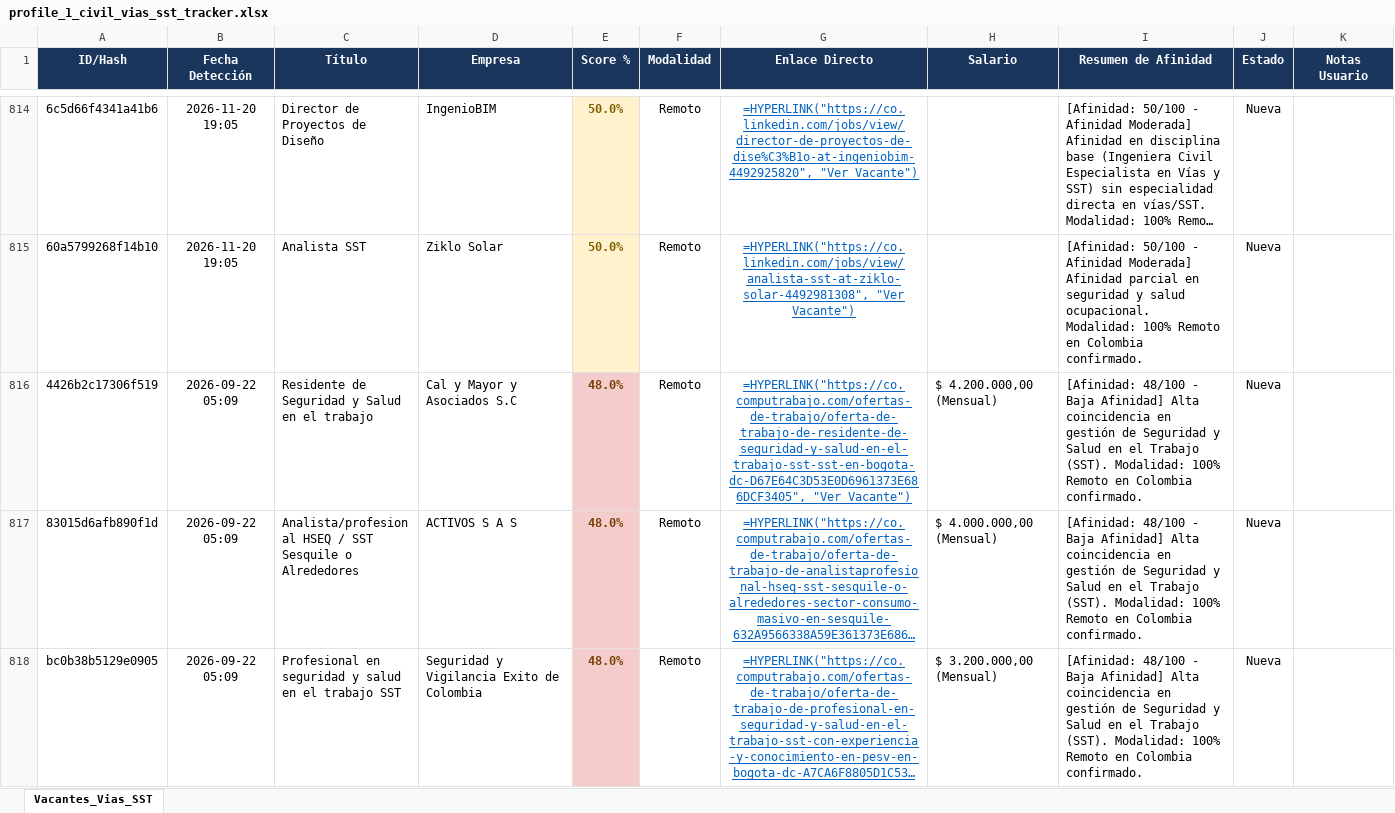
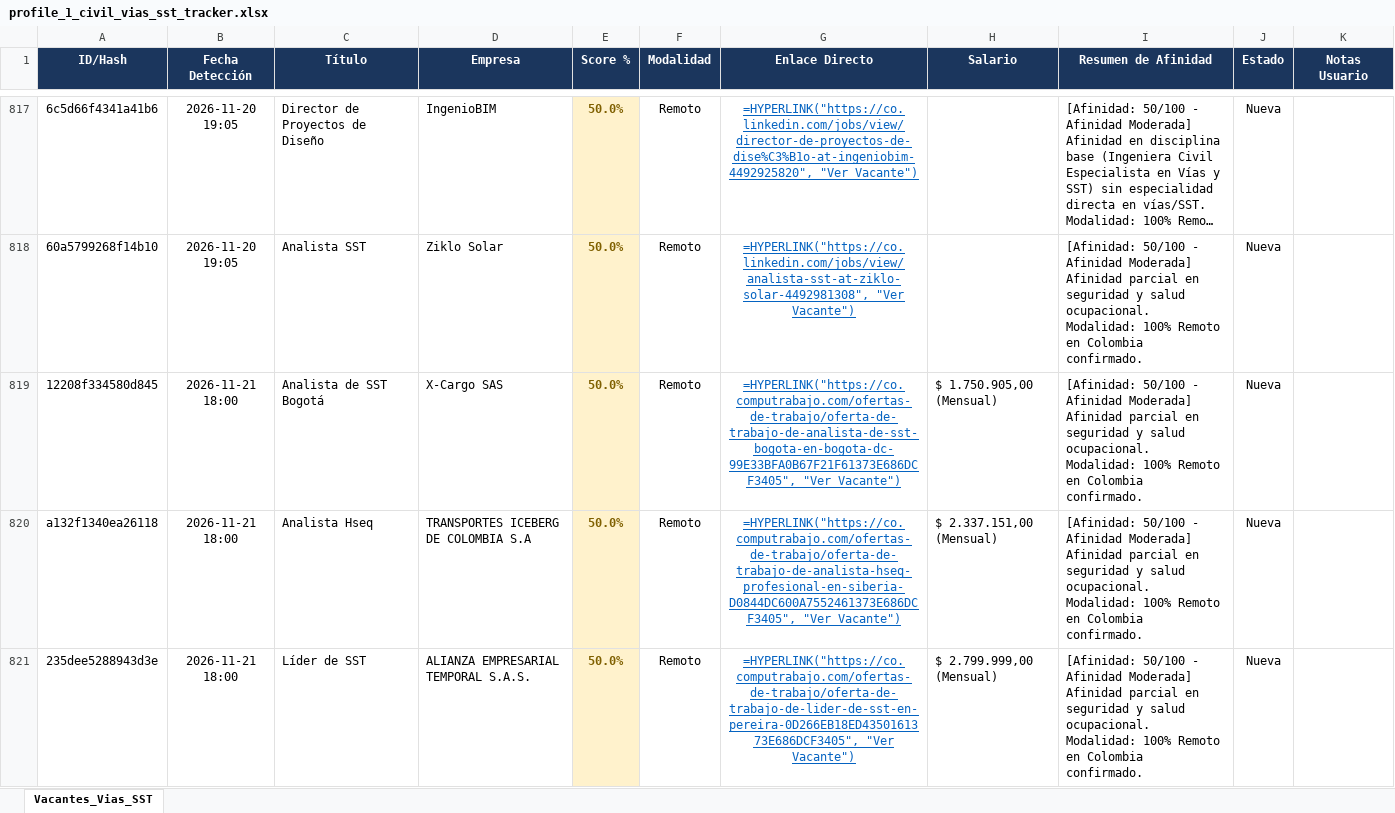
Before and after one commit to alejandromoli32-ui/tracker-jobs, an Excel workbook: output/profile_1_civil_vias_sst_tracker.xlsx, sheet Vacantes_Vias_SST, drawn as a sheet; only a part is shown, gaps mark what is left out; the shorter side is filled out with more unchanged rows; long unchanged cells end in …; values as stored, in another font and other column widths than the file's, no borders; formulas without a stored value are shown as written; the diff covers the shown part only; the diff names each change by its address in the sheet, - before the commit and + after, or states it on an @@ line.

```diff
--- a/output/profile_1_civil_vias_sst_tracker.xlsx (sheet Vacantes_Vias_SST)
+++ b/output/profile_1_civil_vias_sst_tracker.xlsx (sheet Vacantes_Vias_SST)
+row 819: 12208f334580d845 | 2026-11-21 18:00 | Analista de SST Bogotá | X-Cargo SAS | 50.0% | Remoto | =HYPERLINK("https://co.computrabajo.com/ofertas-de-trabajo/oferta-de-trabajo-de-analista-de-sst-bogota-en-bogota-dc-99E33BFA0B67F21F61373E686DCF3405", "Ver Vacante") | $ 1.750.905,00 (Mensual) | [Afinidad: 50/100 - Afinidad Moderada] Afinidad parcial en seguridad y salud ocupacional. Modalidad: 100% Remoto en Colombia confirmado. | Nueva
+row 820: a132f1340ea26118 | 2026-11-21 18:00 | Analista Hseq | TRANSPORTES ICEBERG DE COLOMBIA S.A | 50.0% | Remoto | =HYPERLINK("https://co.computrabajo.com/ofertas-de-trabajo/oferta-de-trabajo-de-analista-hseq-profesional-en-siberia-D0844DC600A7552461373E686DCF3405", "Ver Vacante") | $ 2.337.151,00 (Mensual) | [Afinidad: 50/100 - Afinidad Moderada] Afinidad parcial en seguridad y salud ocupacional. Modalidad: 100% Remoto en Colombia confirmado. | Nueva
+row 821: 235dee5288943d3e | 2026-11-21 18:00 | Líder de SST | ALIANZA EMPRESARIAL TEMPORAL S.A.S. | 50.0% | Remoto | =HYPERLINK("https://co.computrabajo.com/ofertas-de-trabajo/oferta-de-trabajo-de-lider-de-sst-en-pereira-0D266EB18ED4350161373E686DCF3405", "Ver Vacante") | $ 2.799.999,00 (Mensual) | [Afinidad: 50/100 - Afinidad Moderada] Afinidad parcial en seguridad y salud ocupacional. Modalidad: 100% Remoto en Colombia confirmado. | Nueva
```
Also changed, not shown: 5 added rows elsewhere in this sheet, output/profile_5_tecnico_sistemas_tracker.xlsx, output/profile_6_auxiliar_administrativo_tracker.xlsx, 10 other files.
